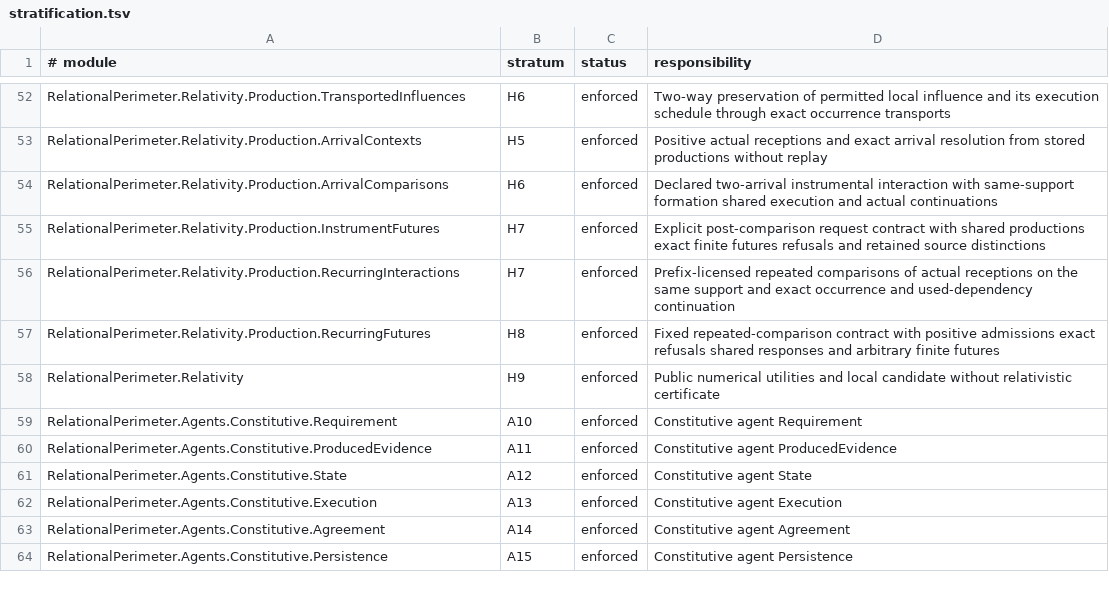
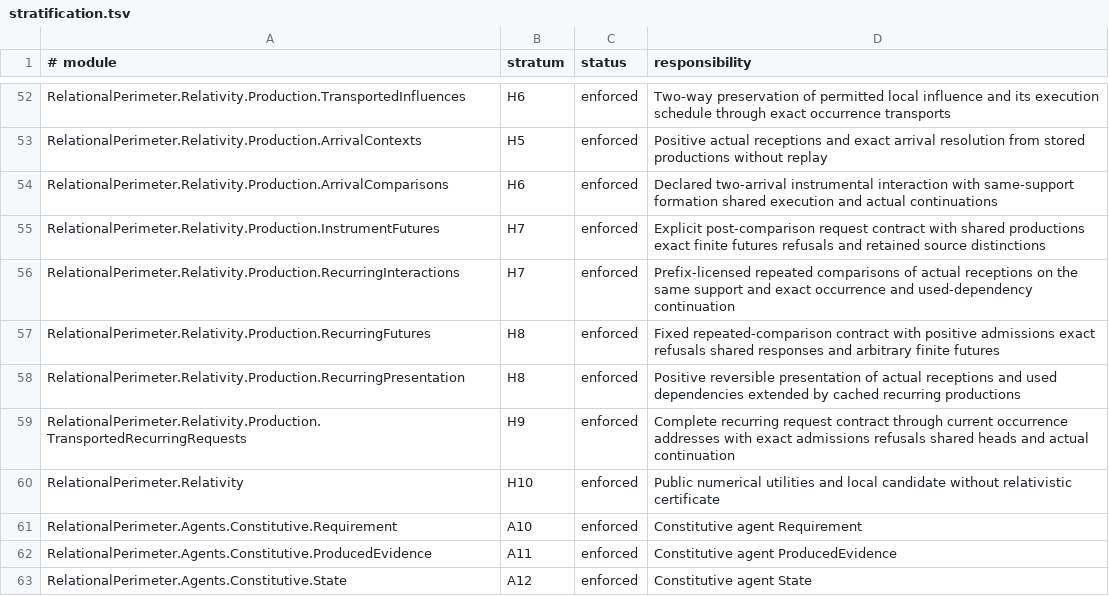
Before and after one commit to JohnDoe-collab-stack/relational-perimeter, a TSV file: scripts/stratification.tsv, drawn as a sheet; only a part is shown, gaps mark what is left out; the shorter side is filled out with more unchanged rows.

Commit message:
Transport recurring comparisons across constituted presentations

```diff
--- a/scripts/stratification.tsv
+++ b/scripts/stratification.tsv
@@ -57,3 +57,5 @@ RelationalPerimeter.Relativity.Production.RecurringInteractions	H7	enforced	Pref
 RelationalPerimeter.Relativity.Production.RecurringFutures	H8	enforced	Fixed repeated-comparison contract with positive admissions exact refusals shared responses and arbitrary finite futures
-RelationalPerimeter.Relativity	H9	enforced	Public numerical utilities and local candidate without relativistic certificate
+RelationalPerimeter.Relativity.Production.RecurringPresentation	H8	enforced	Positive reversible presentation of actual receptions and used dependencies extended by cached recurring productions
+RelationalPerimeter.Relativity.Production.TransportedRecurringRequests	H9	enforced	Complete recurring request contract through current occurrence addresses with exact admissions refusals shared heads and actual continuation
+RelationalPerimeter.Relativity	H10	enforced	Public numerical utilities and local candidate without relativistic certificate
 RelationalPerimeter.Agents.Constitutive.Requirement	A10	enforced	Constitutive agent Requirement
```
Also changed, not shown: 8 other files.
